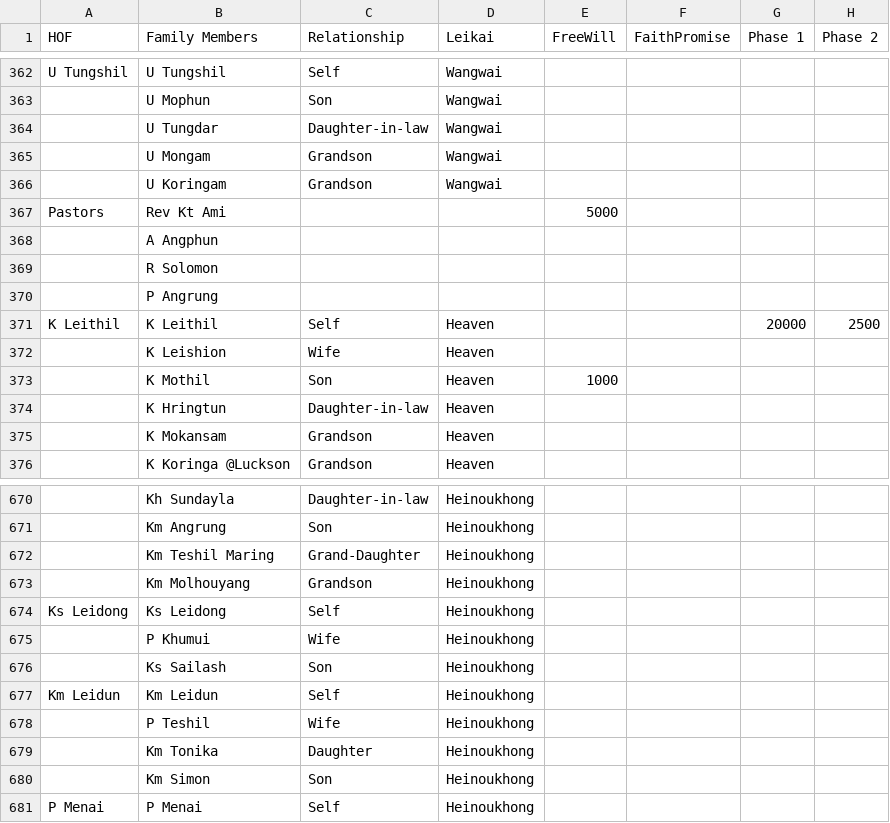
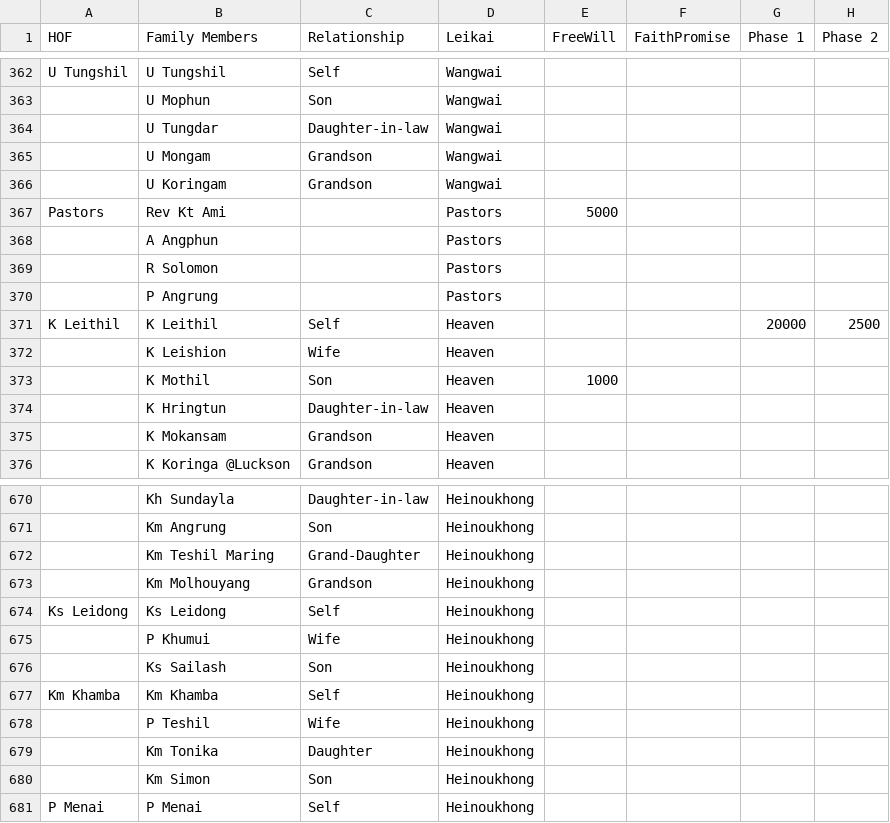
Before and after one commit to msdou7-cell/cpc_dashboardPlus, a CSV file: data.csv, drawn as a sheet; only a part is shown, gaps mark what is left out; the diff names each change by its address in the sheet, - before the commit and + after, or states it on an @@ line.

Commit message:
Update dashboard data and society shares

```diff
--- a/data.csv
+++ b/data.csv
-D367:D370 (Leikai): (empty)
+D367:D370 (Leikai): Pastors
-A677 (HOF): Km Leidun
+A677 (HOF): Km Khamba
-B677 (Family Members): Km Leidun
+B677 (Family Members): Km Khamba
```
Also changed, not shown: 1 other file.
